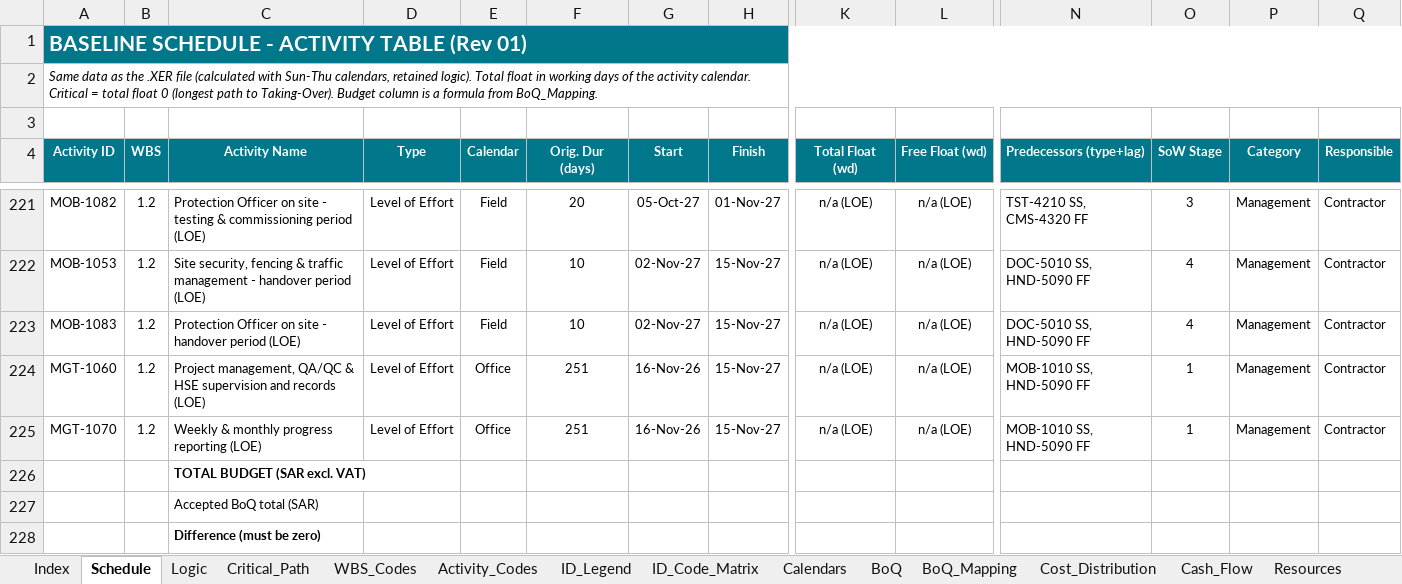
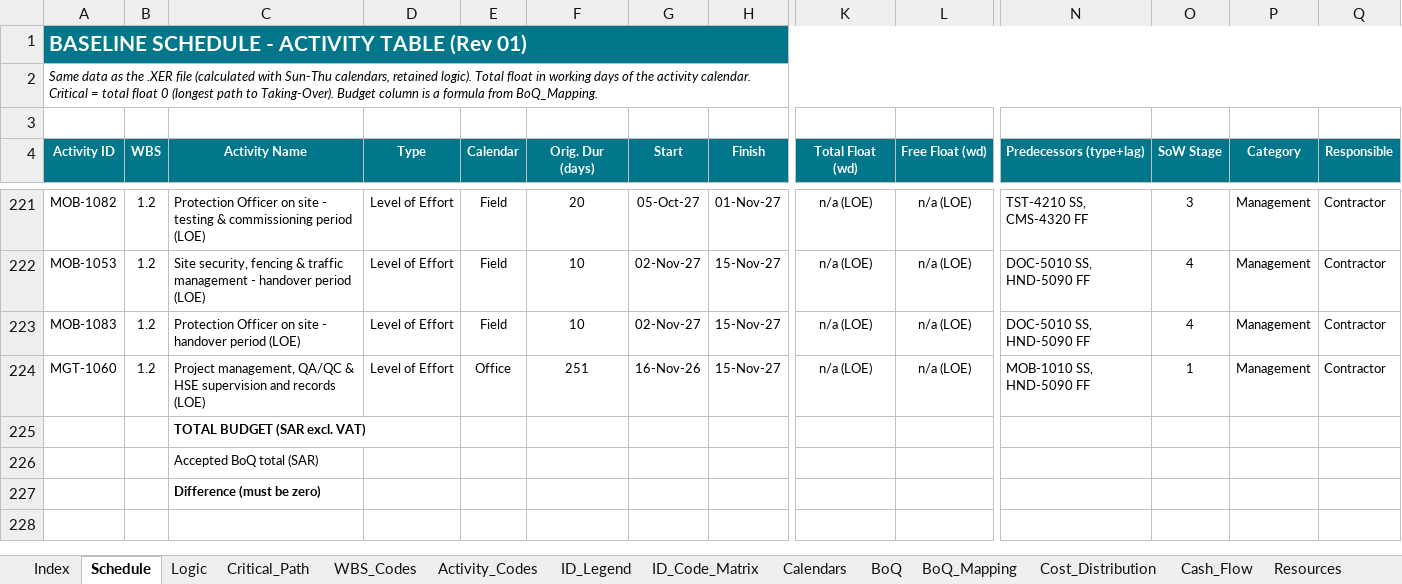
Before and after one commit to mostafaessam8-source/claude-fable-5-prompt, an Excel workbook: Submittal_BEN-26-911-SCH-01_Rev01/05_HEET_Schedule_Pack_Rev01.xlsx, sheet Schedule, drawn as a sheet; only a part is shown, gaps mark what is left out; values as stored, in another font and other column widths than the file's, no borders; conditional formats not drawn; rows hold the shown columns only; the diff names each change by its address in the sheet, - before the commit and + after, or states it on an @@ line.

```diff
--- a/Submittal_BEN-26-911-SCH-01_Rev01/05_HEET_Schedule_Pack_Rev01.xlsx (sheet Schedule)
+++ b/Submittal_BEN-26-911-SCH-01_Rev01/05_HEET_Schedule_Pack_Rev01.xlsx (sheet Schedule)
-row 225: MGT-1070 | 1.2 | Weekly & monthly progress reporting (LOE) | Level of Effort | Office | 251 | 16-Nov-26 | 15-Nov-27 | n/a (LOE) | n/a (LOE) | MOB-1010 SS, HND-5090 FF | 1 | Management | Contractor
```
Also changed, not shown: sheet Logic, sheet ID_Code_Matrix, sheet Activity_Codes, sheet DCMA_Check, sheet ID_Legend, sheet Index, 2 more sheets, formulas that keep their value, Submittal_BEN-26-911-SCH-01_Rev01/06_CRS_Contractor_Response_Rev01.xlsx, Submittal_BEN-26-911-SCH-01_Rev01/07_BoQ_Mapping_Rev01.xlsx, 6 other files.
